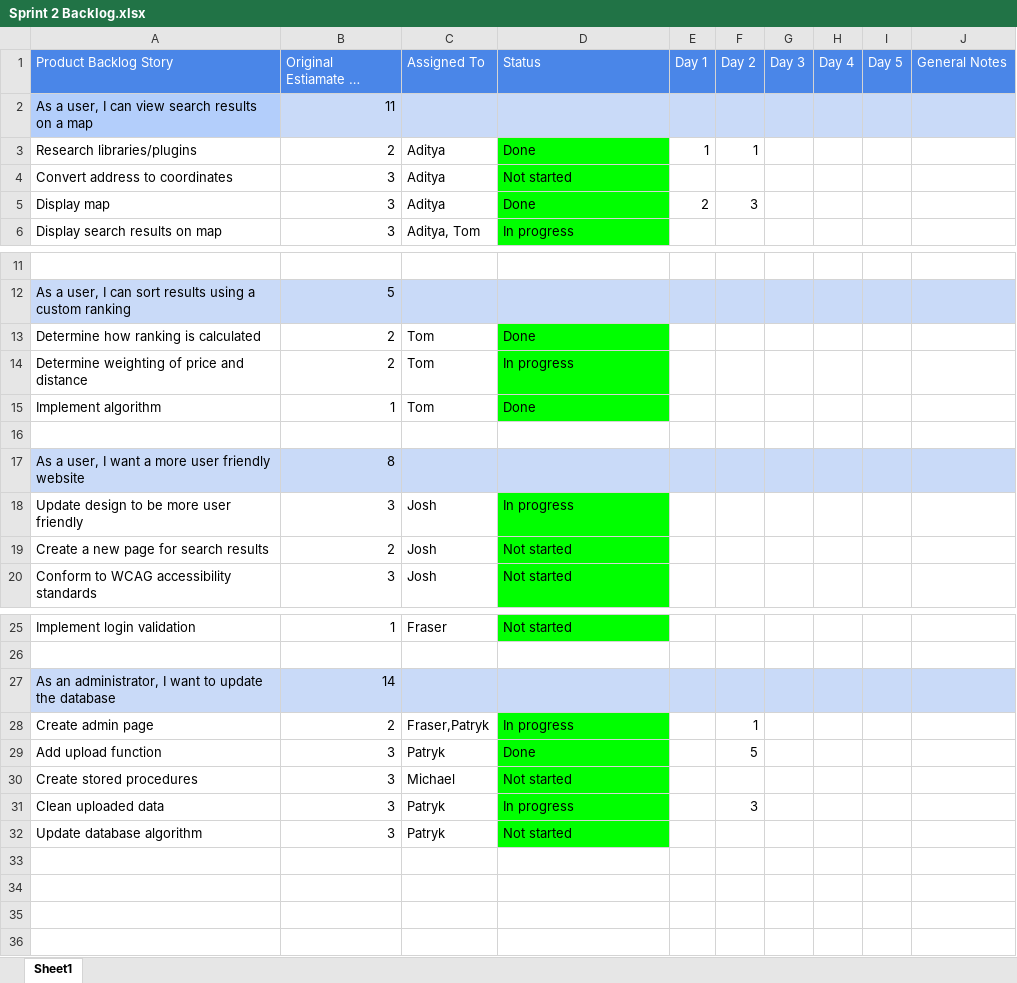
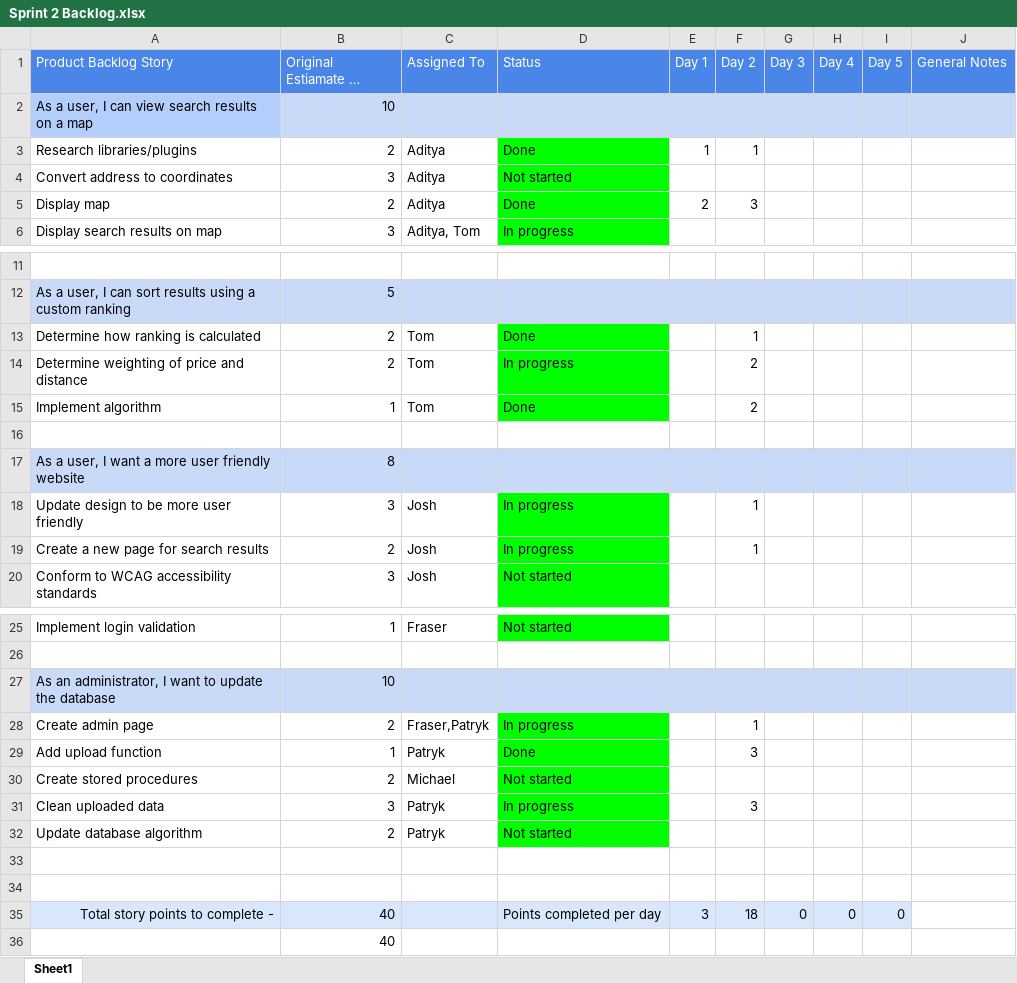
Before and after one commit to FraserEtchells/AgileGroup4, an Excel workbook: Sprint 2/Sprint 2 Backlog.xlsx, sheet Sheet1, drawn as a sheet; only a part is shown, gaps mark what is left out; long unchanged cells end in …; values as stored, in another font and other column widths than the file's, no borders; conditional formats not drawn; the diff names each change by its address in the sheet, - before the commit and + after, or states it on an @@ line.

Commit message:
Updated backlog
Need to discuss changing the way we record our story points for the burndown chart

```diff
--- a/Sprint 2/Sprint 2 Backlog.xlsx (sheet Sheet1)
+++ b/Sprint 2/Sprint 2 Backlog.xlsx (sheet Sheet1)
-B2: 11
+B2: 10
-B5: 3
+B5: 2
-F13 (Day 2): (empty)
+F13 (Day 2): 1
-F14:F15 (Day 2): (empty)
+F14:F15 (Day 2): 2
-F18:F19 (Day 2): (empty)
+F18:F19 (Day 2): 1
-D19 (Status): Not started
+D19 (Status): In progress
-B27: 14
+B27: 10
-B29: 3
+B29: 1
-F29 (Day 2): 5
+F29 (Day 2): 3
-B30: 3
+B30: 2
-B32: 3
+B32: 2
+row 33: (empty)
+row 34: (empty)
+row 35: Total story points to complete - | 40 |  | Points completed per day | 3 | 18 | 0 | 0 | 0
+row 36:  | 40
```
